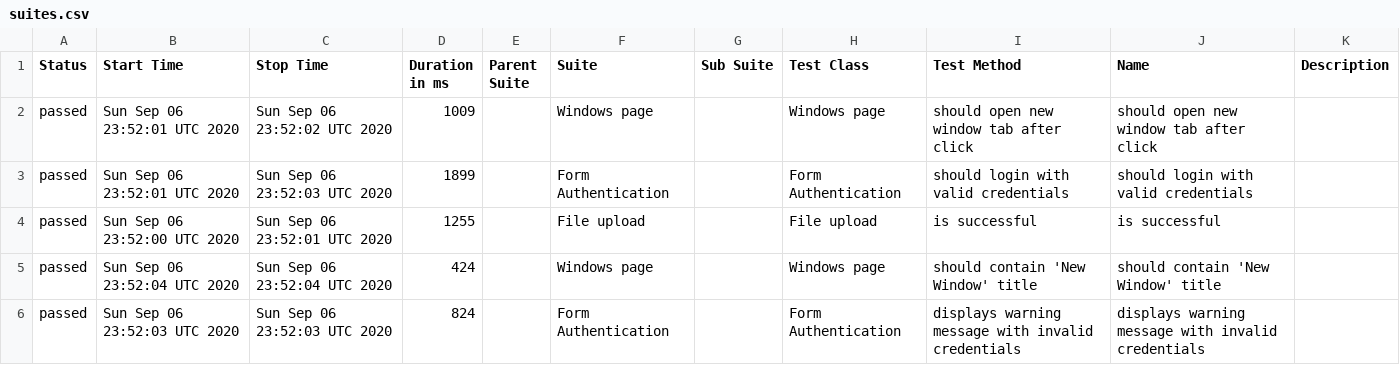
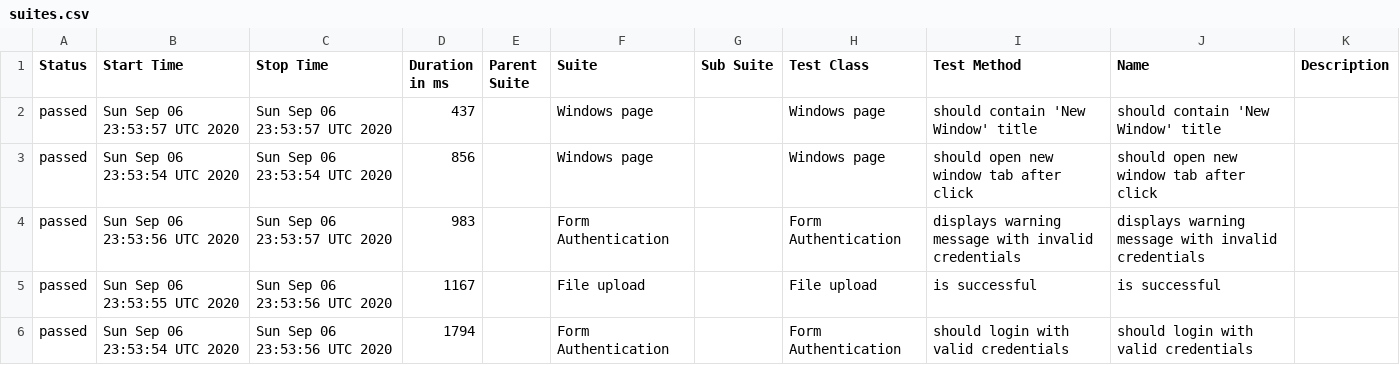
Before and after one commit to isandratskiy/webdriverio5-typescript-draft, a CSV file: data/suites.csv, drawn as a sheet.

```diff
--- a/data/suites.csv
+++ b/data/suites.csv
@@ -1,6 +1,6 @@
 "Status","Start Time","Stop Time","Duration in ms","Parent Suite","Suite","Sub Suite","Test Class","Test Method","Name","Description"
-"passed","Sun Sep 06 23:52:01 UTC 2020","Sun Sep 06 23:52:02 UTC 2020","1009","","Windows page","","Windows page","should open new window tab after click","should open new window tab after click",""
-"passed","Sun Sep 06 23:52:01 UTC 2020","Sun Sep 06 23:52:03 UTC 2020","1899","","Form Authentication","","Form Authentication","should login with valid credentials","should login with valid credentials",""
-"passed","Sun Sep 06 23:52:00 UTC 2020","Sun Sep 06 23:52:01 UTC 2020","1255","","File upload","","File upload","is successful","is successful",""
-"passed","Sun Sep 06 23:52:04 UTC 2020","Sun Sep 06 23:52:04 UTC 2020","424","","Windows page","","Windows page","should contain 'New Window' title","should contain 'New Window' title",""
-"passed","Sun Sep 06 23:52:03 UTC 2020","Sun Sep 06 23:52:03 UTC 2020","824","","Form Authentication","","Form Authentication","displays warning message with invalid credentials","displays warning message with invalid credentials",""
+"passed","Sun Sep 06 23:53:57 UTC 2020","Sun Sep 06 23:53:57 UTC 2020","437","","Windows page","","Windows page","should contain 'New Window' title","should contain 'New Window' title",""
+"passed","Sun Sep 06 23:53:54 UTC 2020","Sun Sep 06 23:53:54 UTC 2020","856","","Windows page","","Windows page","should open new window tab after click","should open new window tab after click",""
+"passed","Sun Sep 06 23:53:56 UTC 2020","Sun Sep 06 23:53:57 UTC 2020","983","","Form Authentication","","Form Authentication","displays warning message with invalid credentials","displays warning message with invalid credentials",""
+"passed","Sun Sep 06 23:53:55 UTC 2020","Sun Sep 06 23:53:56 UTC 2020","1167","","File upload","","File upload","is successful","is successful",""
+"passed","Sun Sep 06 23:53:54 UTC 2020","Sun Sep 06 23:53:56 UTC 2020","1794","","Form Authentication","","Form Authentication","should login with valid credentials","should login with valid credentials",""
```
Also changed, not shown: 19 other files.
